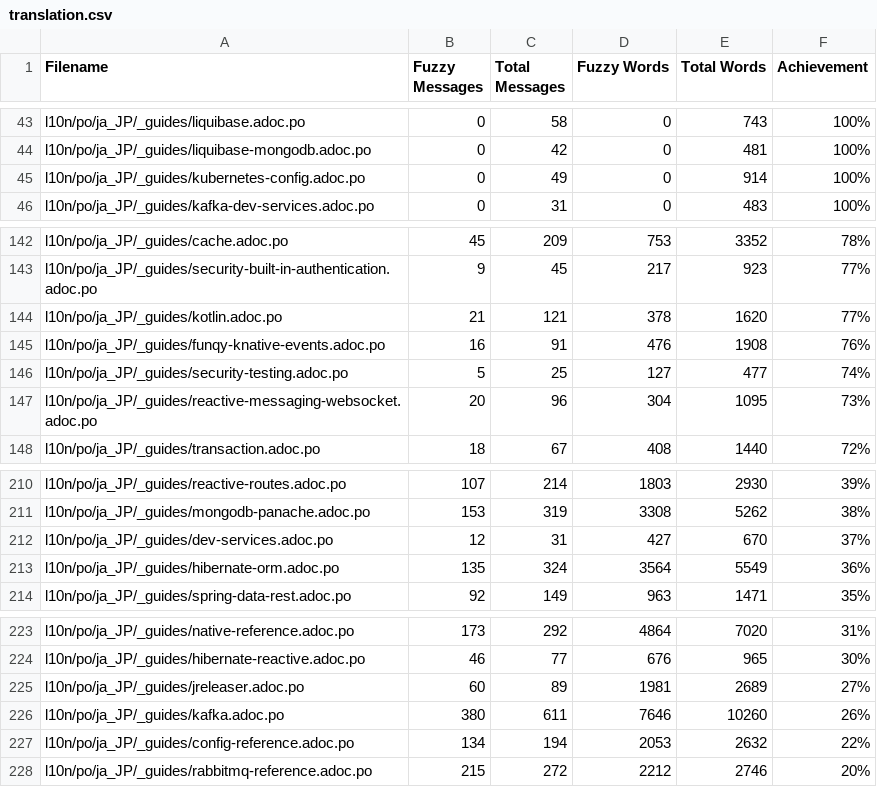
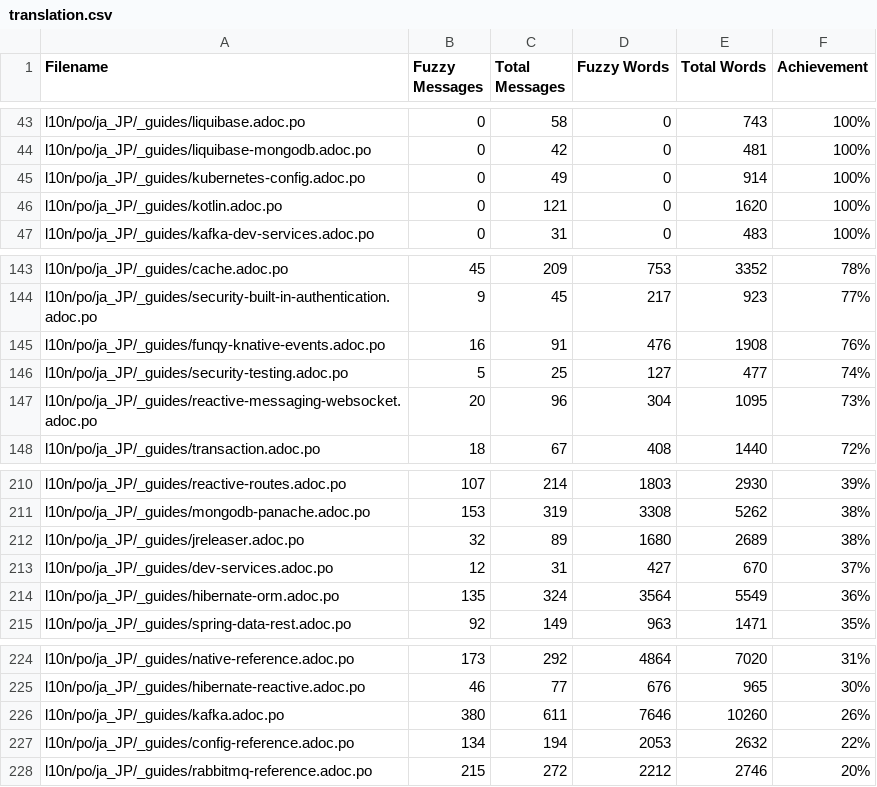
Before and after one commit to quarkusio/ja.quarkus.io, a CSV file: l10n/stats/translation.csv, drawn as a sheet; only a part is shown, gaps mark what is left out; removed rows and columns are numbered as before the commit, all else as after; the diff names each change by its address in the sheet, - before the commit and + after, or states it on an @@ line.

Commit message:
Update translation stats

```diff
--- a/l10n/stats/translation.csv
+++ b/l10n/stats/translation.csv
+row 46: l10n/po/ja_JP/_guides/kotlin.adoc.po | 0 | 121 | 0 | 1620 | 100%
-row 144: l10n/po/ja_JP/_guides/kotlin.adoc.po | 21 | 121 | 378 | 1620 | 77%
+row 212: l10n/po/ja_JP/_guides/jreleaser.adoc.po | 32 | 89 | 1680 | 2689 | 38%
-row 225: l10n/po/ja_JP/_guides/jreleaser.adoc.po | 60 | 89 | 1981 | 2689 | 27%
```
